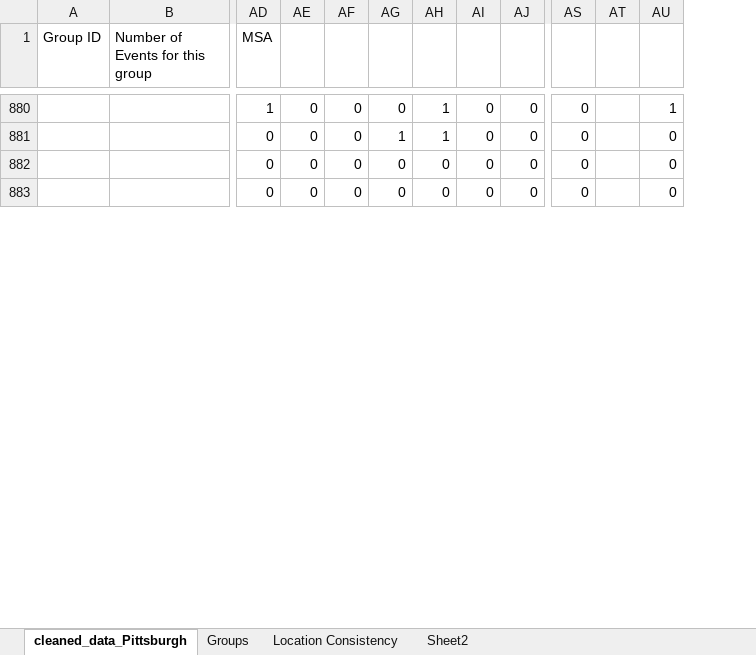
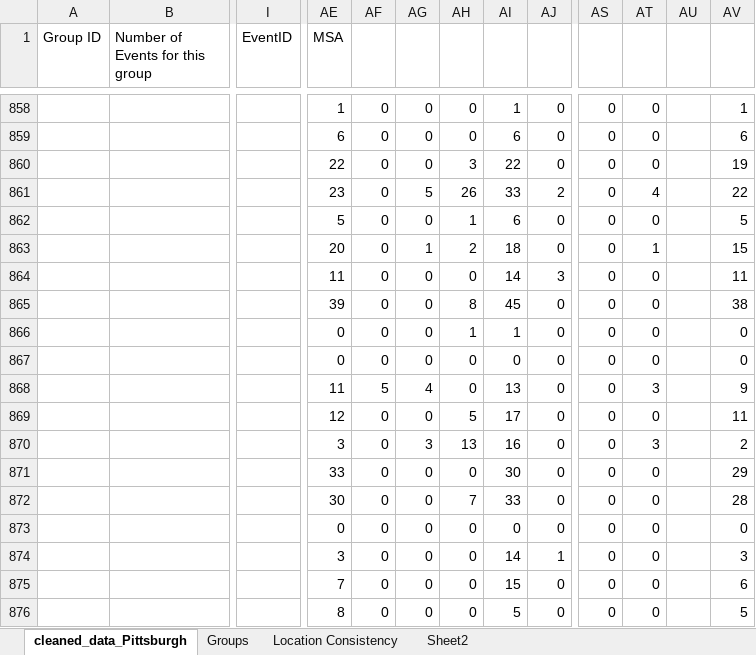
Before and after one commit to myeong/meetup, an Excel workbook: data/Pitt_events.xlsx, sheet cleaned_data_Pittsburgh, drawn as a sheet; only a part is shown, gaps mark what is left out; values as stored, in another font and other column widths than the file's, no cell formats; removed rows and columns are numbered as before the commit, all else as after; rows hold the shown columns only; the diff covers the shown part only; the diff names each change by its address in the sheet, - before the commit and + after, or states it on an @@ line.

```diff
--- a/data/Pitt_events.xlsx (sheet cleaned_data_Pittsburgh)
+++ b/data/Pitt_events.xlsx (sheet cleaned_data_Pittsburgh)
+column I (EventID), empty
-column AE, rows 880-883: all 0
+column AV, row 858: 1; rows 866-867: 0 | 0; row 873: 0
-AH858: 1
+AH858: 0
-AI858: 0
+AI858: 1
-AT858: (empty)
+AT858: 0
-AU858: 1
+AU858: (empty)
+row 859:  |  |  | 6 | 0 | 0 | 0 | 6 | 0 | 0 | 0 |  | 6
+row 860:  |  |  | 22 | 0 | 0 | 3 | 22 | 0 | 0 | 0 |  | 19
+row 861:  |  |  | 23 | 0 | 5 | 26 | 33 | 2 | 0 | 4 |  | 22
+row 862:  |  |  | 5 | 0 | 0 | 1 | 6 | 0 | 0 | 0 |  | 5
+row 863:  |  |  | 20 | 0 | 1 | 2 | 18 | 0 | 0 | 1 |  | 15
+row 864:  |  |  | 11 | 0 | 0 | 0 | 14 | 3 | 0 | 0 |  | 11
+row 865:  |  |  | 39 | 0 | 0 | 8 | 45 | 0 | 0 | 0 |  | 38
-AG866: 1
+AG866: 0
-AI866: 0
+AI866: 1
-AT866:AT867: (empty)
+AT866:AT867: 0
-AU866:AU867: 0
+AU866:AU867: (empty)
+row 868:  |  |  | 11 | 5 | 4 | 0 | 13 | 0 | 0 | 3 |  | 9
+row 869:  |  |  | 12 | 0 | 0 | 5 | 17 | 0 | 0 | 0 |  | 11
+row 870:  |  |  | 3 | 0 | 3 | 13 | 16 | 0 | 0 | 3 |  | 2
+row 871:  |  |  | 33 | 0 | 0 | 0 | 30 | 0 | 0 | 0 |  | 29
+row 872:  |  |  | 30 | 0 | 0 | 7 | 33 | 0 | 0 | 0 |  | 28
-AT873: (empty)
+AT873: 0
-AU873: 0
+AU873: (empty)
+row 874:  |  |  | 3 | 0 | 0 | 0 | 14 | 1 | 0 | 0 |  | 3
+row 875:  |  |  | 7 | 0 | 0 | 0 | 15 | 0 | 0 | 0 |  | 6
+row 876:  |  |  | 8 | 0 | 0 | 0 | 5 | 0 | 0 | 0 |  | 5
```
Also changed, not shown: 10 added rows, 25 removed rows, 426 moved rows and 28 edited cells elsewhere in this sheet, sheet Location Consistency, cell formats, formulas that keep their value, charts or pictures, data/Pittsburgh.xlsx, 19 other files.
